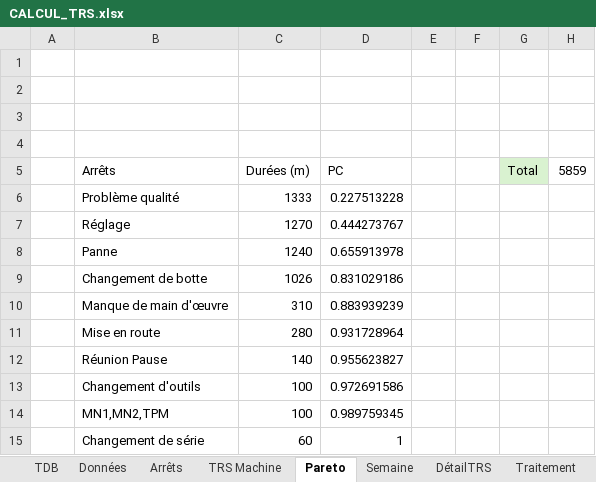
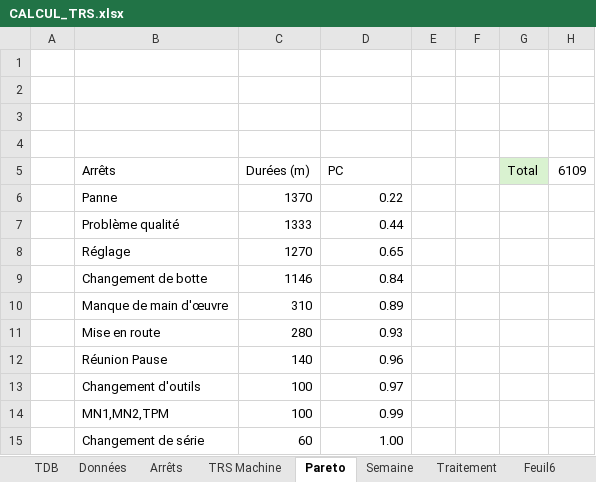
Before and after one commit to MES-DASH-B/TRS_app, an Excel workbook: CALCUL_TRS.xlsx, sheet Pareto, drawn as a sheet; values as stored, in another font and other column widths than the file's, no borders; table styles not drawn; removed rows and columns are numbered as before the commit, all else as after; the diff names each change by its address in the sheet, - before the commit and + after, or states it on an @@ line.

```diff
--- a/CALCUL_TRS.xlsx (sheet Pareto)
+++ b/CALCUL_TRS.xlsx (sheet Pareto)
-sheet tab: DétailTRS
-H5: 5859
+H5: 6109
+row 6:  | Panne | 1370 | 0.22
-D7 (PC): 0.227513228
+D7 (PC): 0.44
-D8 (PC): 0.444273767
+D8 (PC): 0.65
-row 8:  | Panne | 1240 | 0.655913978
-C9 (Durées (m)): 1026
+C9 (Durées (m)): 1146
-D9 (PC): 0.831029186
+D9 (PC): 0.84
-D10 (PC): 0.883939239
+D10 (PC): 0.89
-D11 (PC): 0.931728964
+D11 (PC): 0.93
-D12 (PC): 0.955623827
+D12 (PC): 0.96
-D13 (PC): 0.972691586
+D13 (PC): 0.97
-D14 (PC): 0.989759345
+D14 (PC): 0.99
-D15 (PC): 1
+D15 (PC): 1.00
```
Also changed, not shown: sheet Traitement, sheet Données, sheet TRS Machine, sheet Arrêts, sheet Semaine, charts or pictures.
